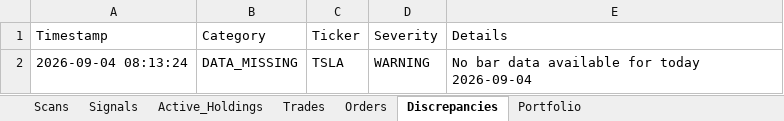
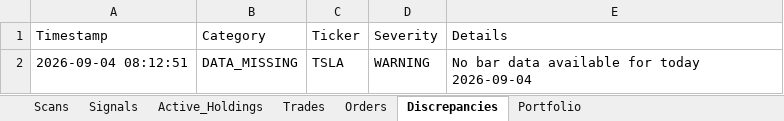
Before and after one commit to thokfoot/volatility-expansion-bot, an Excel workbook: data/trade_log.xlsx, sheet Discrepancies, drawn as a sheet; values as stored, in another font and other column widths than the file's, no borders; the diff names each change by its address in the sheet, - before the commit and + after, or states it on an @@ line.

```diff
--- a/data/trade_log.xlsx (sheet Discrepancies)
+++ b/data/trade_log.xlsx (sheet Discrepancies)
-A2 (Timestamp): 2026-09-04 08:13:24
+A2 (Timestamp): 2026-09-04 08:12:51
```
Also changed, not shown: sheet Scans, sheet Orders, sheet Trades, sheet Portfolio, sheet Signals, sheet Active_Holdings, data/trade_log_india.xlsx, 1 other file.
